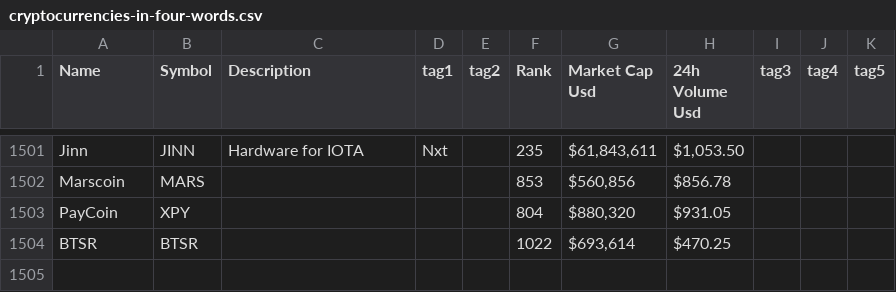
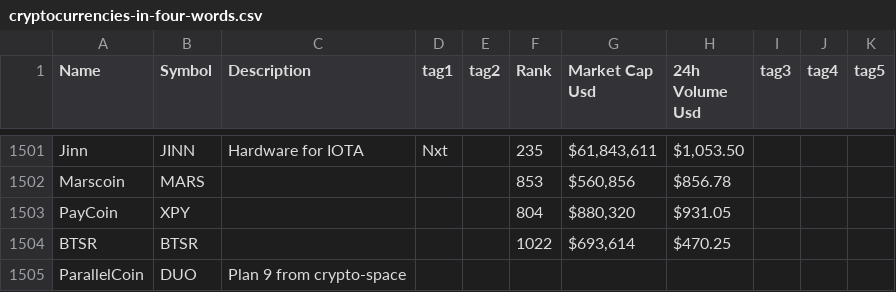
Before and after one commit to jashmenn/cryptocurrencies-in-four-words, a CSV file: cryptocurrencies-in-four-words.csv, drawn as a sheet; only a part is shown, gaps mark what is left out.

Commit message:
Update cryptocurrencies-in-four-words.csv
Add ParallelCoin DUO

```diff
--- a/cryptocurrencies-in-four-words.csv
+++ b/cryptocurrencies-in-four-words.csv
@@ -1504 +1504,2 @@ PayCoin,XPY,,,,804,"$880,320",$931.05,,,
 BTSR,BTSR,,,,1022,"$693,614",$470.25,,,
+ParallelCoin,DUO,Plan 9 from crypto-space,,,,,,,,
```
